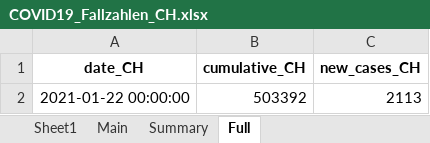
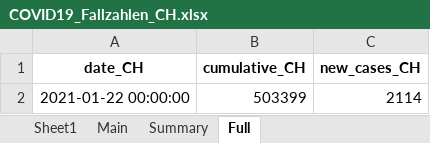
Before and after one commit to esolodko/p1_pub, an Excel workbook: xlsx_data/COVID19_Fallzahlen_CH.xlsx, sheet Full, drawn as a sheet; values as stored, in another font and other column widths than the file's, no borders; the diff names each change by its address in the sheet, - before the commit and + after, or states it on an @@ line.

```diff
--- a/xlsx_data/COVID19_Fallzahlen_CH.xlsx (sheet Full)
+++ b/xlsx_data/COVID19_Fallzahlen_CH.xlsx (sheet Full)
-B2 (cumulative_CH): 503392
+B2 (cumulative_CH): 503399
-C2 (new_cases_CH): 2113
+C2 (new_cases_CH): 2114
```
Also changed, not shown: sheet Main, sheet Summary.
